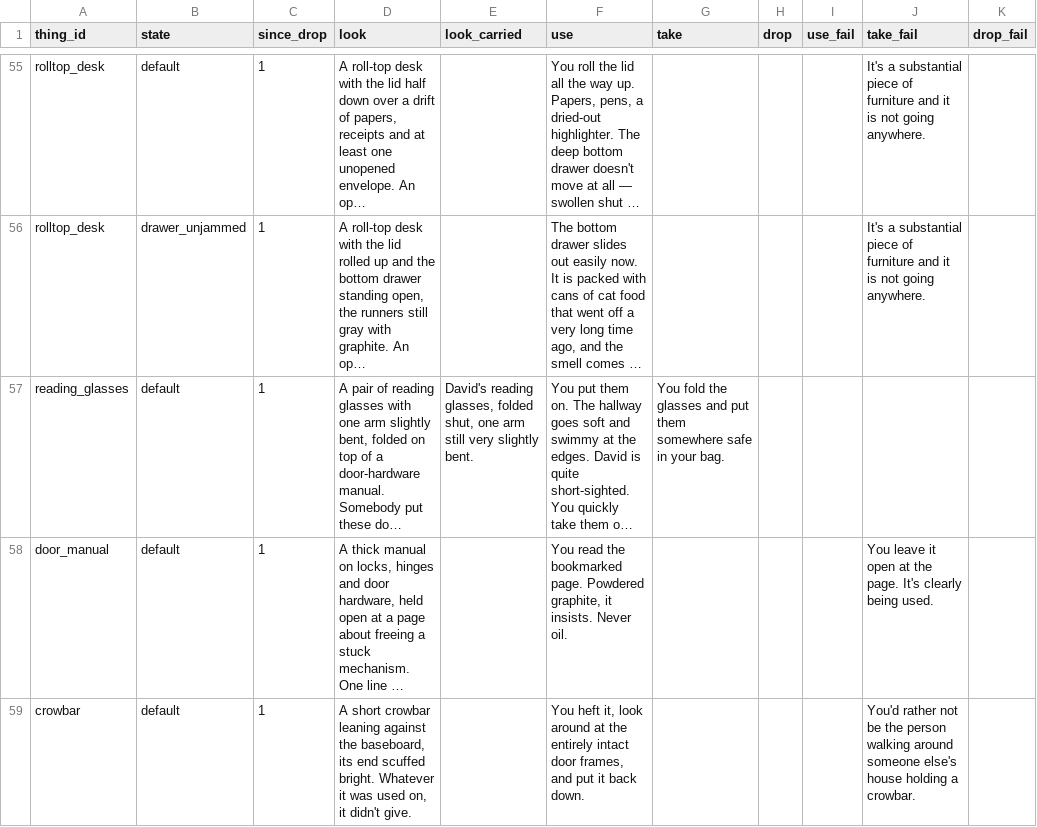
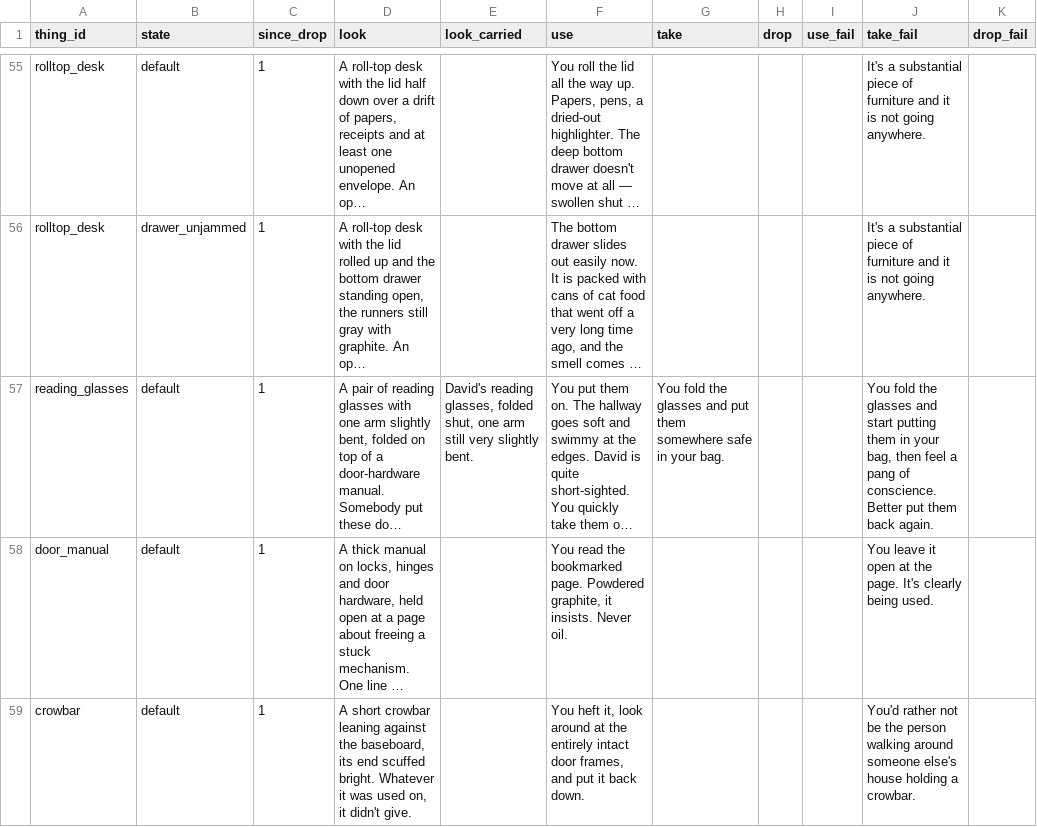
Before and after one commit to kelseybooth/halloween-in-june, a TSV file: creative content/thing_text.tsv, drawn as a sheet; only a part is shown, gaps mark what is left out; long unchanged cells end in …; the diff names each change by its address in the sheet, - before the commit and + after, or states it on an @@ line.

Commit message:
Update thing_text.tsv
Attempting to add a take_fail for david's glasses

```diff
--- a/creative content/thing_text.tsv
+++ b/creative content/thing_text.tsv
-J57 (take_fail): (empty)
+J57 (take_fail): You fold the glasses and start putting them in your bag, then feel a pang of conscience. Better put them back again.
```
